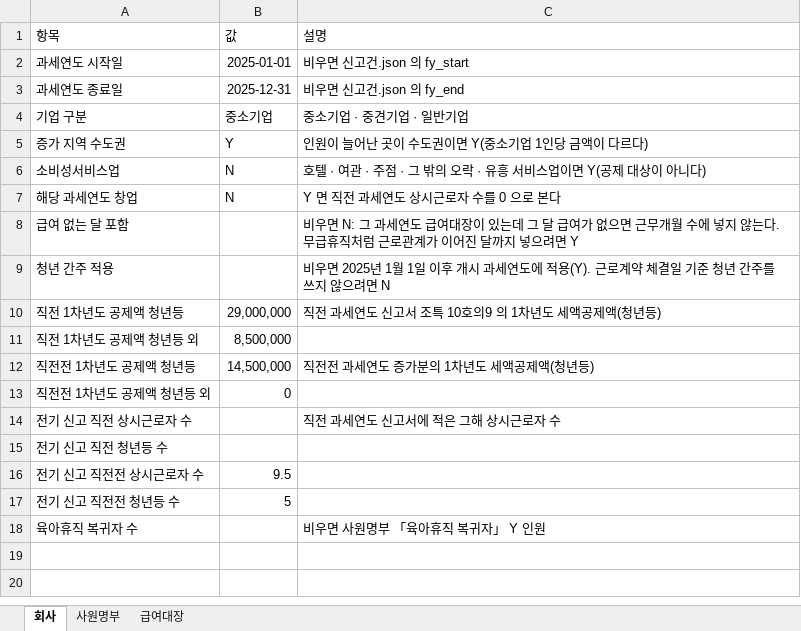
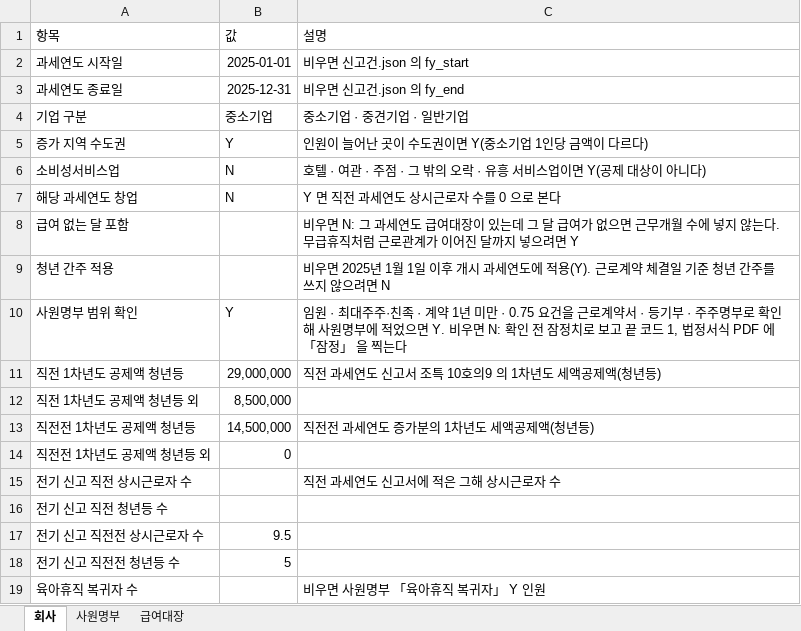
Before and after one commit to hany202507/finance-ai-skills, an Excel workbook: skills/법인세-통합고용/examples/샘플회사_통합고용_입력.xlsx, sheet 회사, drawn as a sheet; values as stored, in another font and other column widths than the file's, no borders; the diff names each change by its address in the sheet, - before the commit and + after, or states it on an @@ line.

```diff
--- a/skills/법인세-통합고용/examples/샘플회사_통합고용_입력.xlsx (sheet 회사)
+++ b/skills/법인세-통합고용/examples/샘플회사_통합고용_입력.xlsx (sheet 회사)
+row 10: 사원명부 범위 확인 | Y | 임원 · 최대주주·친족 · 계약 1년 미만 · 0.75 요건을 근로계약서 · 등기부 · 주주명부로 확인해 사원명부에 적었으면 Y. 비우면 N: 확인 전 잠정치로 보고 끝 코드 1, 법정서식 PDF 에 「잠정」 을 찍는다
```
